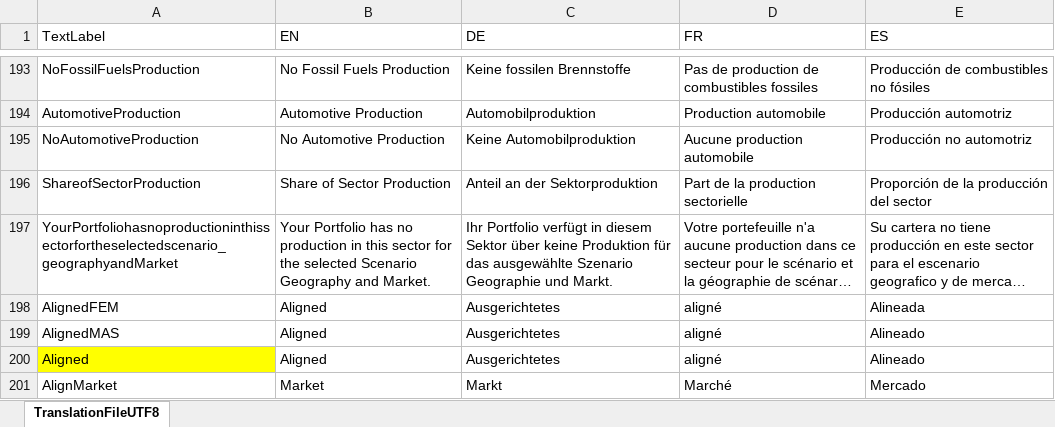
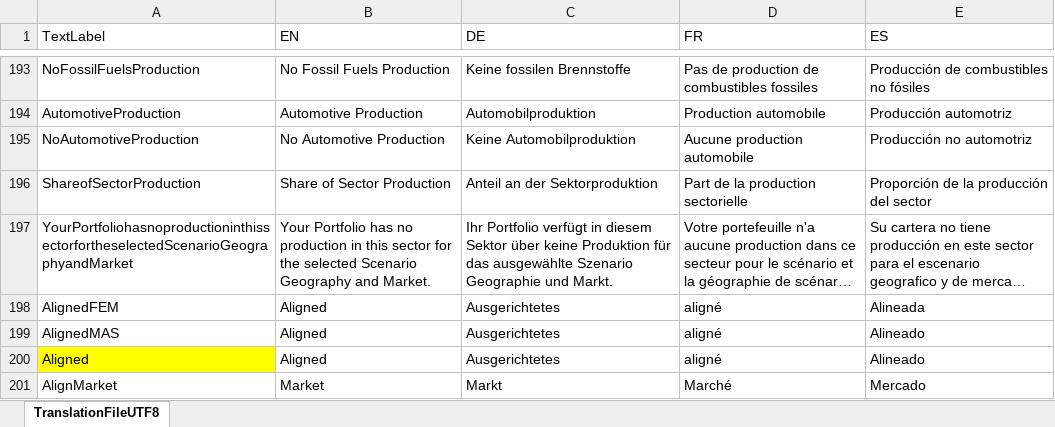
Before and after one commit to RMI-PACTA/PACTA_analysis, an Excel workbook: data/TranslationFileUTF8.xlsx, sheet TranslationFileUTF8, drawn as a sheet; only a part is shown, gaps mark what is left out; long unchanged cells end in …; values as stored, in another font and other column widths than the file's, no borders; the diff names each change by its address in the sheet, - before the commit and + after, or states it on an @@ line.

```diff
--- a/data/TranslationFileUTF8.xlsx (sheet TranslationFileUTF8)
+++ b/data/TranslationFileUTF8.xlsx (sheet TranslationFileUTF8)
-A197 (TextLabel): YourPortfoliohasnoproductioninthissectorfortheselectedscenario_geographyandMarket
+A197 (TextLabel): YourPortfoliohasnoproductioninthissectorfortheselectedScenarioGeographyandMarket
```
Also changed, not shown: 14 other files.
